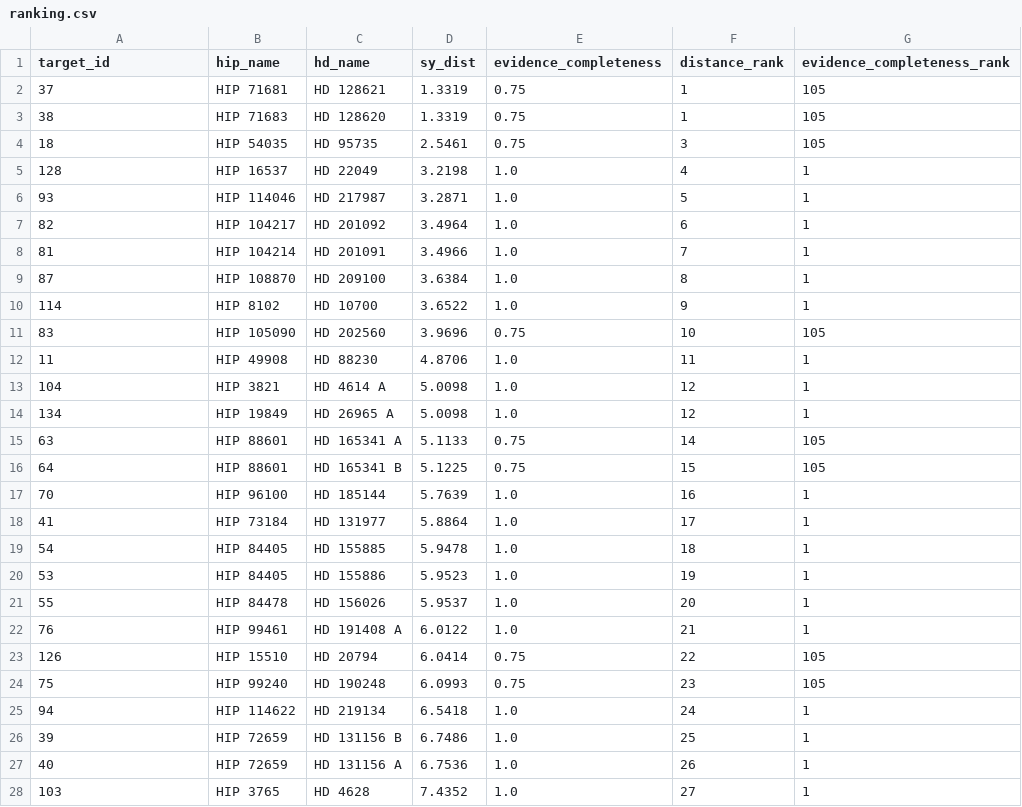
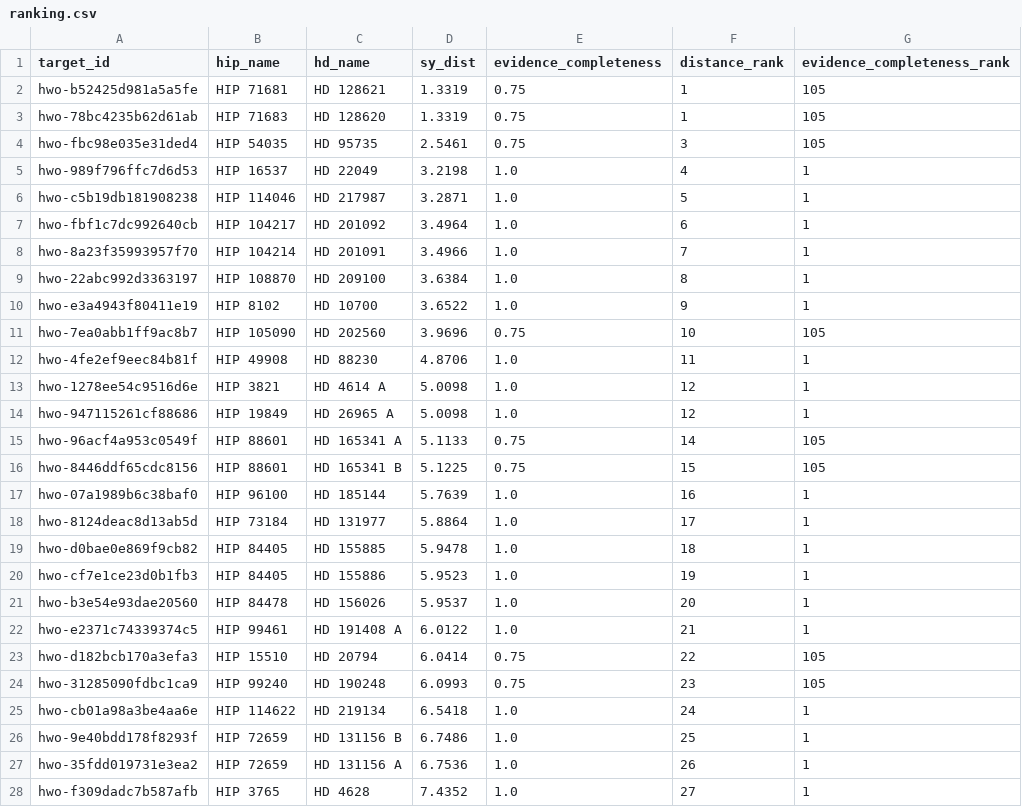
Before and after one commit to Biswajit1999/hwo-target-evidence-atlas, a CSV file: results/ranking.csv, drawn as a sheet; only a part is shown; the diff covers the shown part only.

```diff
--- a/results/ranking.csv
+++ b/results/ranking.csv
@@ -1,28 +1,28 @@
 target_id,hip_name,hd_name,sy_dist,evidence_completeness,distance_rank,evidence_completeness_rank
-37,HIP 71681,HD 128621,1.3319,0.75,1,105
-38,HIP 71683,HD 128620,1.3319,0.75,1,105
-18,HIP 54035,HD 95735,2.5461,0.75,3,105
-128,HIP 16537,HD 22049,3.2198,1.0,4,1
-93,HIP 114046,HD 217987,3.2871,1.0,5,1
-82,HIP 104217,HD 201092,3.4964,1.0,6,1
-81,HIP 104214,HD 201091,3.4966,1.0,7,1
-87,HIP 108870,HD 209100,3.6384,1.0,8,1
-114,HIP 8102,HD 10700,3.6522,1.0,9,1
-83,HIP 105090,HD 202560,3.9696,0.75,10,105
-11,HIP 49908,HD 88230,4.8706,1.0,11,1
-104,HIP 3821,HD 4614 A,5.0098,1.0,12,1
-134,HIP 19849,HD 26965 A,5.0098,1.0,12,1
-63,HIP 88601,HD 165341 A,5.1133,0.75,14,105
-64,HIP 88601,HD 165341 B,5.1225,0.75,15,105
-70,HIP 96100,HD 185144,5.7639,1.0,16,1
-41,HIP 73184,HD 131977,5.8864,1.0,17,1
-54,HIP 84405,HD 155885,5.9478,1.0,18,1
-53,HIP 84405,HD 155886,5.9523,1.0,19,1
-55,HIP 84478,HD 156026,5.9537,1.0,20,1
-76,HIP 99461,HD 191408 A,6.0122,1.0,21,1
-126,HIP 15510,HD 20794,6.0414,0.75,22,105
-75,HIP 99240,HD 190248,6.0993,0.75,23,105
-94,HIP 114622,HD 219134,6.5418,1.0,24,1
-39,HIP 72659,HD 131156 B,6.7486,1.0,25,1
-40,HIP 72659,HD 131156 A,6.7536,1.0,26,1
-103,HIP 3765,HD 4628,7.4352,1.0,27,1
+hwo-b52425d981a5a5fe,HIP 71681,HD 128621,1.3319,0.75,1,105
+hwo-78bc4235b62d61ab,HIP 71683,HD 128620,1.3319,0.75,1,105
+hwo-fbc98e035e31ded4,HIP 54035,HD 95735,2.5461,0.75,3,105
+hwo-989f796ffc7d6d53,HIP 16537,HD 22049,3.2198,1.0,4,1
+hwo-c5b19db181908238,HIP 114046,HD 217987,3.2871,1.0,5,1
+hwo-fbf1c7dc992640cb,HIP 104217,HD 201092,3.4964,1.0,6,1
+hwo-8a23f35993957f70,HIP 104214,HD 201091,3.4966,1.0,7,1
+hwo-22abc992d3363197,HIP 108870,HD 209100,3.6384,1.0,8,1
+hwo-e3a4943f80411e19,HIP 8102,HD 10700,3.6522,1.0,9,1
+hwo-7ea0abb1ff9ac8b7,HIP 105090,HD 202560,3.9696,0.75,10,105
+hwo-4fe2ef9eec84b81f,HIP 49908,HD 88230,4.8706,1.0,11,1
+hwo-1278ee54c9516d6e,HIP 3821,HD 4614 A,5.0098,1.0,12,1
+hwo-947115261cf88686,HIP 19849,HD 26965 A,5.0098,1.0,12,1
+hwo-96acf4a953c0549f,HIP 88601,HD 165341 A,5.1133,0.75,14,105
+hwo-8446ddf65cdc8156,HIP 88601,HD 165341 B,5.1225,0.75,15,105
+hwo-07a1989b6c38baf0,HIP 96100,HD 185144,5.7639,1.0,16,1
+hwo-8124deac8d13ab5d,HIP 73184,HD 131977,5.8864,1.0,17,1
+hwo-d0bae0e869f9cb82,HIP 84405,HD 155885,5.9478,1.0,18,1
+hwo-cf7e1ce23d0b1fb3,HIP 84405,HD 155886,5.9523,1.0,19,1
+hwo-b3e54e93dae20560,HIP 84478,HD 156026,5.9537,1.0,20,1
+hwo-e2371c74339374c5,HIP 99461,HD 191408 A,6.0122,1.0,21,1
+hwo-d182bcb170a3efa3,HIP 15510,HD 20794,6.0414,0.75,22,105
+hwo-31285090fdbc1ca9,HIP 99240,HD 190248,6.0993,0.75,23,105
+hwo-cb01a98a3be4aa6e,HIP 114622,HD 219134,6.5418,1.0,24,1
+hwo-9e40bdd178f8293f,HIP 72659,HD 131156 B,6.7486,1.0,25,1
+hwo-35fdd019731e3ea2,HIP 72659,HD 131156 A,6.7536,1.0,26,1
+hwo-f309dadc7b587afb,HIP 3765,HD 4628,7.4352,1.0,27,1
```
Also changed, not shown: 137 edited cells elsewhere in this file, results/evidence_matrix.csv, results/hgca_accelerators_without_listed_planets.csv, 9 other files.
